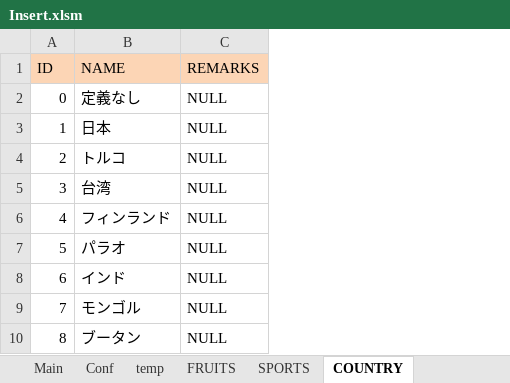
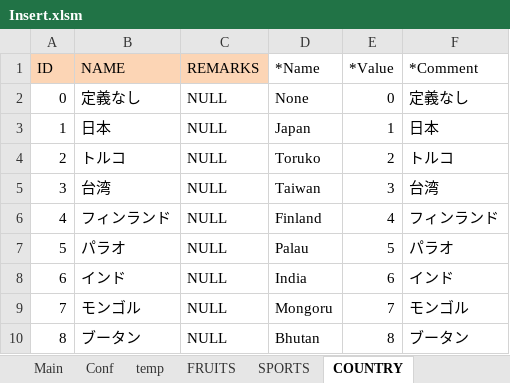
Before and after one commit to ta-maru/my_tools, an Excel workbook: Insert.xlsm, sheet COUNTRY, drawn as a sheet; values as stored, in another font and other column widths than the file's, no borders; the diff names each change by its address in the sheet, - before the commit and + after, or states it on an @@ line.

```diff
--- a/Insert.xlsm (sheet COUNTRY)
+++ b/Insert.xlsm (sheet COUNTRY)
+column D (*Name), rows 2-10: None | Japan | Toruko | Taiwan | Finland | Palau | India | Mongoru | Bhutan
+column E (*Value), rows 2-10: 0 | 1 | 2 | 3 | 4 | 5 | 6 | 7 | 8
+column F (*Comment), rows 2-10: 定義なし | 日本 | トルコ | 台湾 | フィンランド | パラオ | インド | モンゴル | ブータン
```
Also changed, not shown: sheet temp, sheet FRUITS, sheet Conf, charts or pictures.
